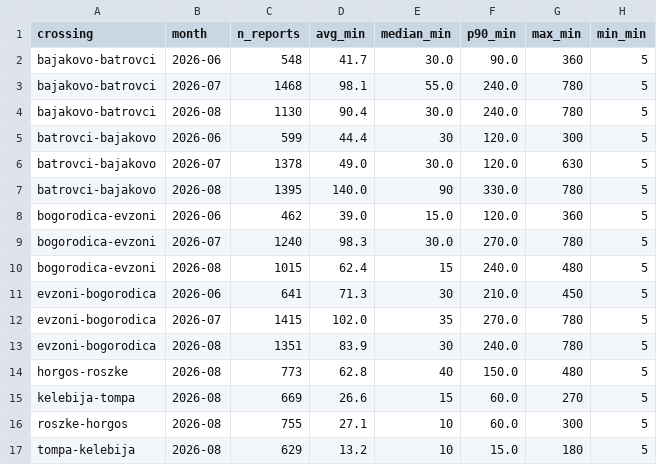
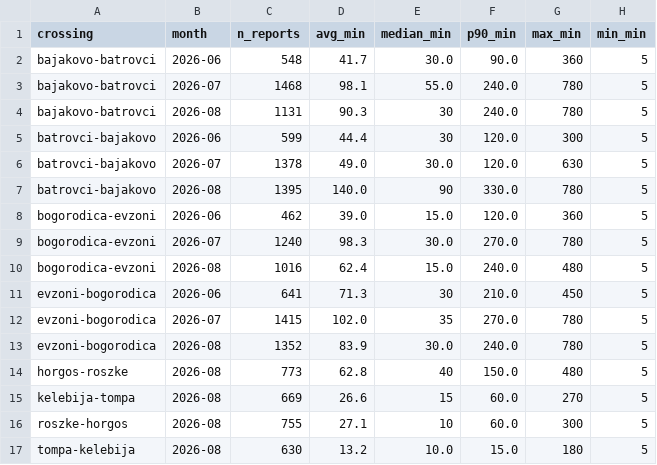
Before and after one commit to brankojosipovic/border-wait, a CSV file: data/summary_monthly.csv, drawn as a sheet.

```diff
--- a/data/summary_monthly.csv
+++ b/data/summary_monthly.csv
@@ -3,3 +3,3 @@ bajakovo-batrovci,2026-06,548,41.7,30.0,90.0,360,5
 bajakovo-batrovci,2026-07,1468,98.1,55.0,240.0,780,5
-bajakovo-batrovci,2026-08,1130,90.4,30.0,240.0,780,5
+bajakovo-batrovci,2026-08,1131,90.3,30,240.0,780,5
 batrovci-bajakovo,2026-06,599,44.4,30,120.0,300,5
@@ -9,6 +9,6 @@ bogorodica-evzoni,2026-06,462,39.0,15.0,120.0,360,5
 bogorodica-evzoni,2026-07,1240,98.3,30.0,270.0,780,5
-bogorodica-evzoni,2026-08,1015,62.4,15,240.0,480,5
+bogorodica-evzoni,2026-08,1016,62.4,15.0,240.0,480,5
 evzoni-bogorodica,2026-06,641,71.3,30,210.0,450,5
 evzoni-bogorodica,2026-07,1415,102.0,35,270.0,780,5
-evzoni-bogorodica,2026-08,1351,83.9,30,240.0,780,5
+evzoni-bogorodica,2026-08,1352,83.9,30.0,240.0,780,5
 horgos-roszke,2026-08,773,62.8,40,150.0,480,5
@@ -16,2 +16,2 @@ kelebija-tompa,2026-08,669,26.6,15,60.0,270,5
 roszke-horgos,2026-08,755,27.1,10,60.0,300,5
-tompa-kelebija,2026-08,629,13.2,10,15.0,180,5
+tompa-kelebija,2026-08,630,13.2,10.0,15.0,180,5
```
Also changed, not shown: data/bajakovo-batrovci.csv, data/bogorodica-evzoni.csv, 2 other files.
